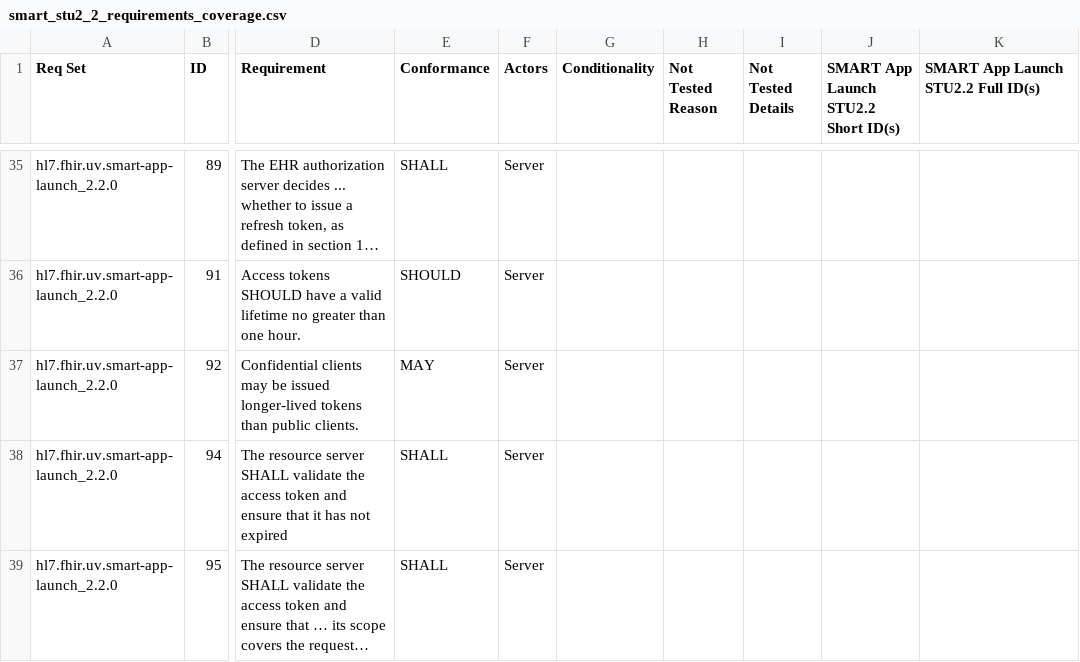
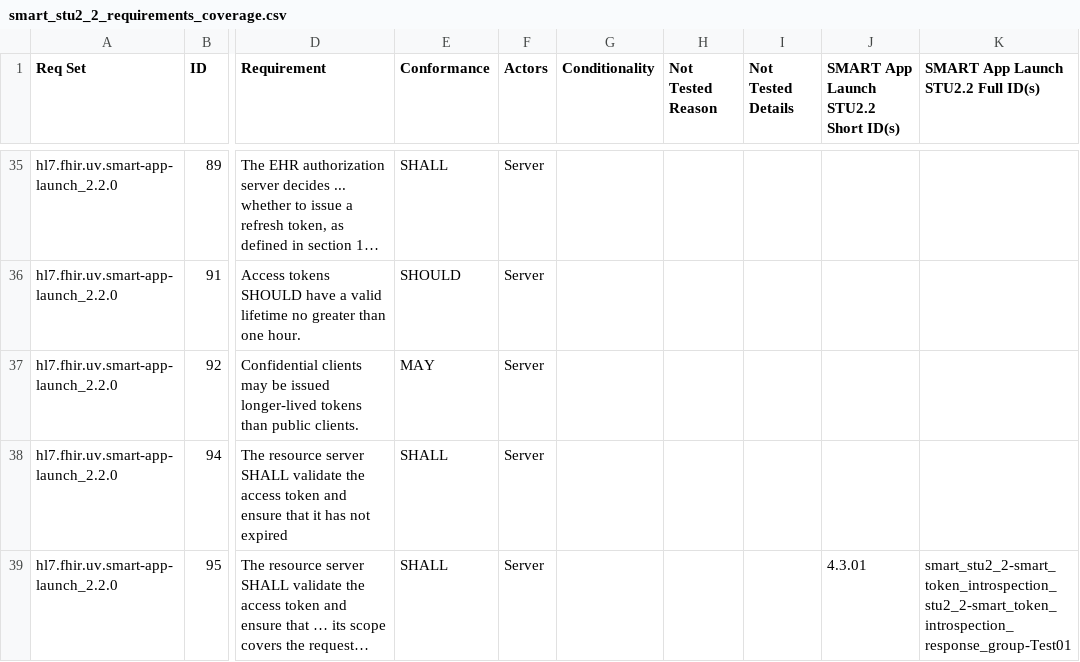
Before and after one commit to inferno-framework/smart-app-launch-test-kit, a CSV file: lib/smart_app_launch/requirements/generated/smart_stu2_2_requirements_coverage.csv, drawn as a sheet; only a part is shown, gaps mark what is left out; long unchanged cells end in …; the diff covers the shown part only; the diff names each change by its address in the sheet, - before the commit and + after, or states it on an @@ line.

```diff
--- a/lib/smart_app_launch/requirements/generated/smart_stu2_2_requirements_coverage.csv
+++ b/lib/smart_app_launch/requirements/generated/smart_stu2_2_requirements_coverage.csv
-J39: (empty)
+J39: 4.3.01
-K39: (empty)
+K39: smart_stu2_2-smart_token_introspection_stu2_2-smart_token_introspection_response_group-Test01
```
Also changed, not shown: 6 edited cells elsewhere in this file, 6 other files.
